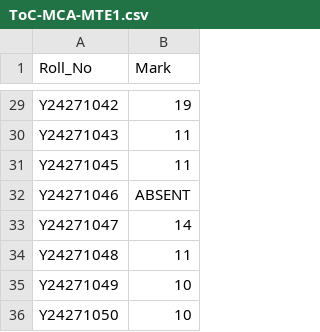
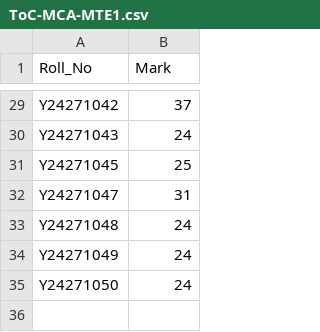
Before and after one commit to Pangambam/mywebpages, a CSV file: assets/ToC-MCA-MTE1.csv, drawn as a sheet; only a part is shown, gaps mark what is left out; removed rows and columns are numbered as before the commit, all else as after; the diff covers the shown part only; the diff names each change by its address in the sheet, - before the commit and + after, or states it on an @@ line.

```diff
--- a/assets/ToC-MCA-MTE1.csv
+++ b/assets/ToC-MCA-MTE1.csv
-B29 (Mark): 19
+B29 (Mark): 37
-B30 (Mark): 11
+B30 (Mark): 24
-B31 (Mark): 11
+B31 (Mark): 25
-row 32: Y24271046 | ABSENT
-B32 (Mark): 14
+B32 (Mark): 31
-B33 (Mark): 11
+B33 (Mark): 24
-B34:B35 (Mark): 10
+B34:B35 (Mark): 24
```
Also changed, not shown: 27 edited cells elsewhere in this file.
